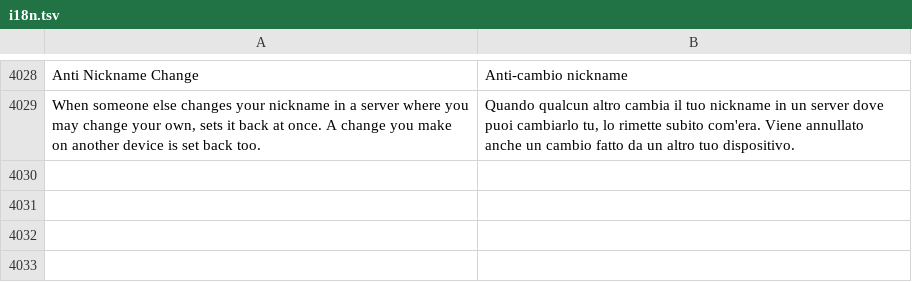
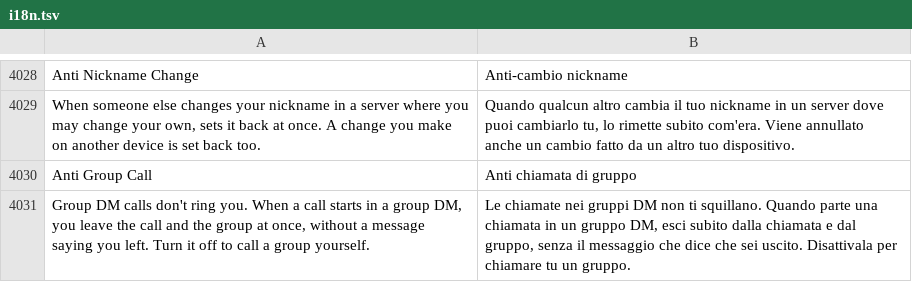
Before and after one commit to Spike848/BACKCORD, a TSV file: crates/backcord-iced-kit/src/i18n.tsv, drawn as a sheet; only a part is shown, gaps mark what is left out; the diff names each change by its address in the sheet, - before the commit and + after, or states it on an @@ line.

```diff
--- a/crates/backcord-iced-kit/src/i18n.tsv
+++ b/crates/backcord-iced-kit/src/i18n.tsv
+row 4030: Anti Group Call | Anti chiamata di gruppo
+row 4031: Group DM calls don't ring you. When a call starts in a group DM, you leave the call and the group at once, without a message saying you left. Turn it off to call a group yourself. | Le chiamate nei gruppi DM non ti squillano. Quando parte una chiamata in un gruppo DM, esci subito dalla chiamata e dal gruppo, senza il messaggio che dice che sei uscito. Disattivala per chiamare tu un gruppo.
```
Also changed, not shown: 11 other files.
